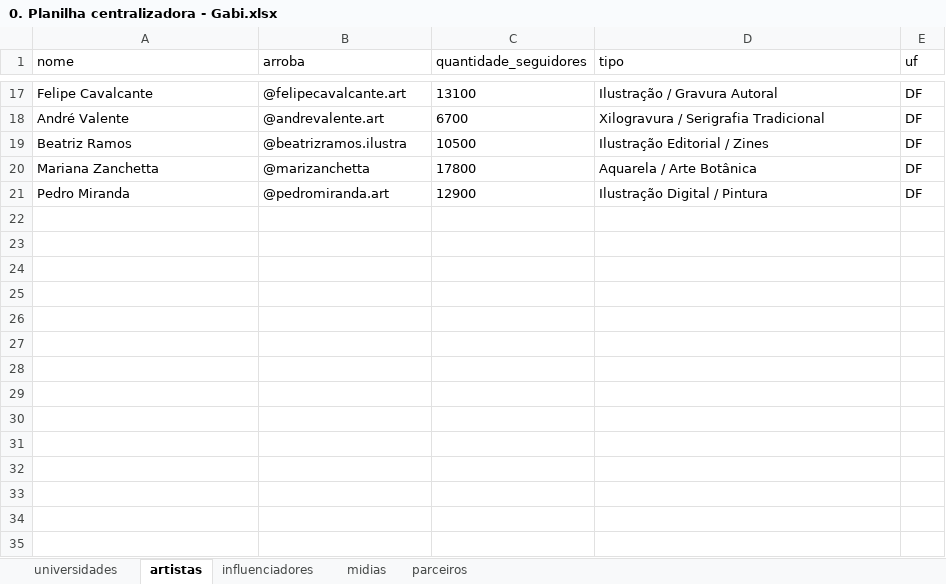
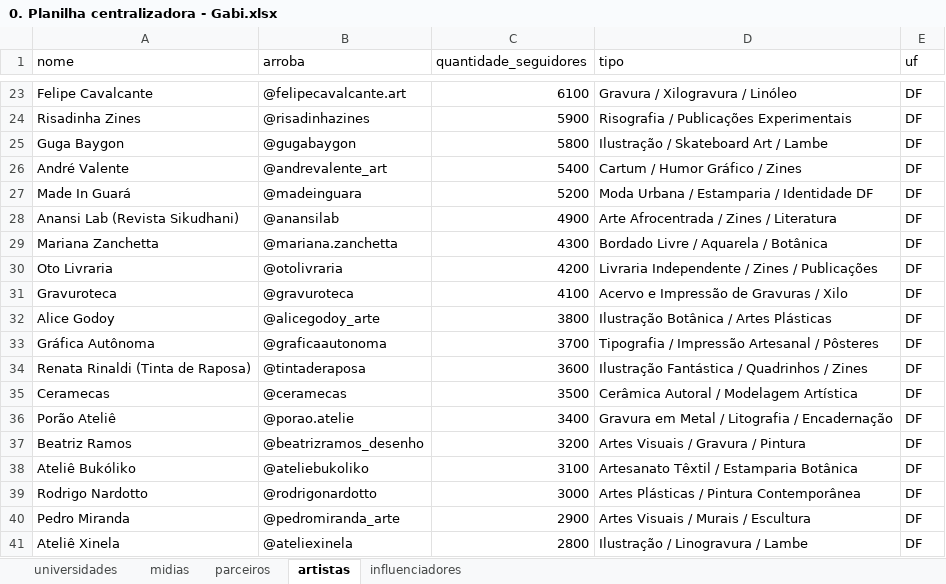
Before and after one commit to alexmsza/freela-edumi, an Excel workbook: 0. Planilha centralizadora - Gabi.xlsx, sheet artistas, drawn as a sheet; only a part is shown, gaps mark what is left out; values as stored, in another font and other column widths than the file's, no borders; removed rows and columns are numbered as before the commit, all else as after; the diff covers the shown part only; the diff names each change by its address in the sheet, - before the commit and + after, or states it on an @@ line.

Commit message:
feat: expansão para 50 artistas Motim DF e 36 influenciadores DF/GO/PE com dados de raspagem oficiais

```diff
--- a/0. Planilha centralizadora - Gabi.xlsx (sheet artistas)
+++ b/0. Planilha centralizadora - Gabi.xlsx (sheet artistas)
@@ sheet tab order changed: universidades | midias | parceiros | artistas | influenciadores @@
-C23 (quantidade_seguidores): 13100
+C23 (quantidade_seguidores): 6100
-D23 (tipo): Ilustração / Gravura Autoral
+D23 (tipo): Gravura / Xilogravura / Linóleo
+row 24: Risadinha Zines | @risadinhazines | 5900 | Risografia / Publicações Experimentais | DF
+row 25: Guga Baygon | @gugabaygon | 5800 | Ilustração / Skateboard Art / Lambe | DF
-B26 (arroba): @andrevalente.art
+B26 (arroba): @andrevalente_art
-C26 (quantidade_seguidores): 6700
+C26 (quantidade_seguidores): 5400
-D26 (tipo): Xilogravura / Serigrafia Tradicional
+D26 (tipo): Cartum / Humor Gráfico / Zines
-row 19: Beatriz Ramos | @beatrizramos.ilustra | 10500 | Ilustração Editorial / Zines | DF
+row 27: Made In Guará | @madeinguara | 5200 | Moda Urbana / Estamparia / Identidade DF | DF
+row 28: Anansi Lab (Revista Sikudhani) | @anansilab | 4900 | Arte Afrocentrada / Zines / Literatura | DF
-B29 (arroba): @marizanchetta
+B29 (arroba): @mariana.zanchetta
-C29 (quantidade_seguidores): 17800
+C29 (quantidade_seguidores): 4300
-D29 (tipo): Aquarela / Arte Botânica
+D29 (tipo): Bordado Livre / Aquarela / Botânica
+row 30: Oto Livraria | @otolivraria | 4200 | Livraria Independente / Zines / Publicações | DF
+row 31: Gravuroteca | @gravuroteca | 4100 | Acervo e Impressão de Gravuras / Xilo | DF
+row 32: Alice Godoy | @alicegodoy_arte | 3800 | Ilustração Botânica / Artes Plásticas | DF
+row 33: Gráfica Autônoma | @graficaautonoma | 3700 | Tipografia / Impressão Artesanal / Pôsteres | DF
+row 34: Renata Rinaldi (Tinta de Raposa) | @tintaderaposa | 3600 | Ilustração Fantástica / Quadrinhos / Zines | DF
+row 35: Ceramecas | @ceramecas | 3500 | Cerâmica Autoral / Modelagem Artística | DF
+row 36: Porão Ateliê | @porao.atelie | 3400 | Gravura em Metal / Litografia / Encadernação | DF
+row 37: Beatriz Ramos | @beatrizramos_desenho | 3200 | Artes Visuais / Gravura / Pintura | DF
+row 38: Ateliê Bukóliko | @ateliebukoliko | 3100 | Artesanato Têxtil / Estamparia Botânica | DF
+row 39: Rodrigo Nardotto | @rodrigonardotto | 3000 | Artes Plásticas / Pintura Contemporânea | DF
-B40 (arroba): @pedromiranda.art
+B40 (arroba): @pedromiranda_arte
-C40 (quantidade_seguidores): 12900
+C40 (quantidade_seguidores): 2900
-D40 (tipo): Ilustração Digital / Pintura
+D40 (tipo): Artes Visuais / Murais / Escultura
+row 41: Ateliê Xinela | @ateliexinela | 2800 | Ilustração / Linogravura / Lambe | DF
```
Also changed, not shown: 26 added rows, 10 removed rows, 6 edited cells and cell formats elsewhere in this sheet, sheet influenciadores, Planilha_Centralizadora_Edumi.xlsx, 8 other files.
